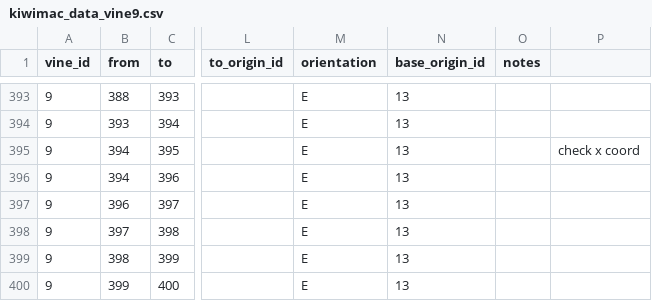
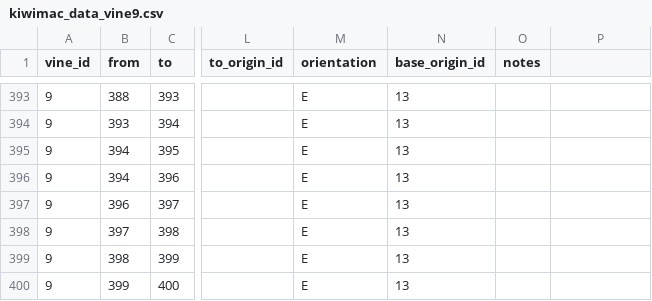
Before and after one commit to patricksnelgar/kiwifruit-graph-theory, a CSV file: input/architecture/kiwimac_data_vine9.csv, drawn as a sheet; only a part is shown, gaps mark what is left out; the diff names each change by its address in the sheet, - before the commit and + after, or states it on an @@ line.

Commit message:
restructured code, split import and visualisation into seperate folders which allows for re-importing of all vines' data quickly. Added vine 1 to the all_vines visualisation plot. added dm heatmap code for vines 2 & 3, waiting for FAST data

```diff
--- a/input/architecture/kiwimac_data_vine9.csv
+++ b/input/architecture/kiwimac_data_vine9.csv
-P395: check x coord
+P395: (empty)
```
Also changed, not shown: input/fruit_data/fruit_data_vine6.csv, 44 other files.
